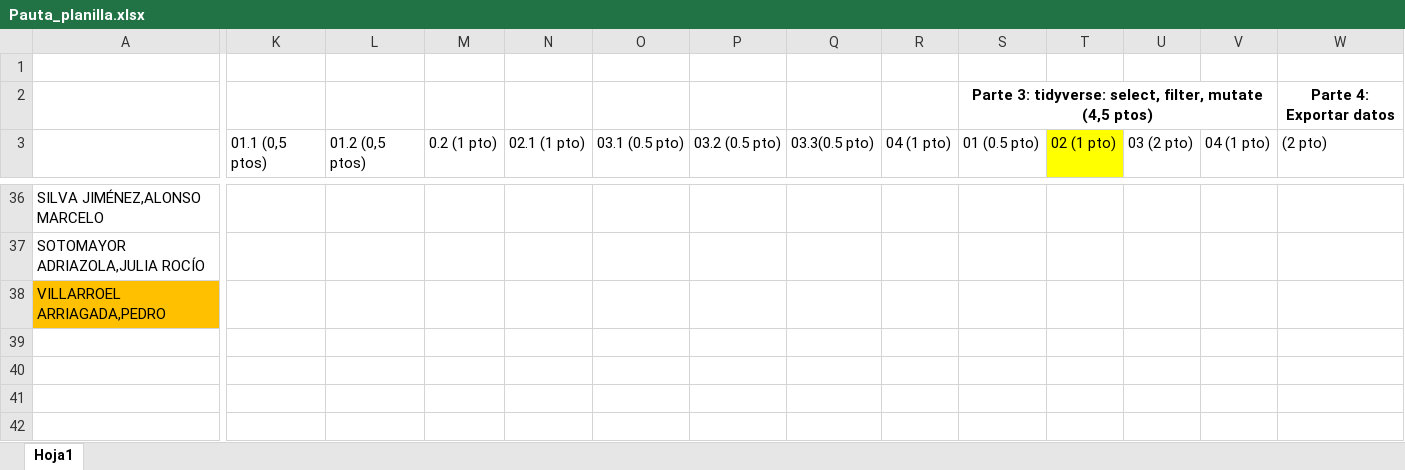
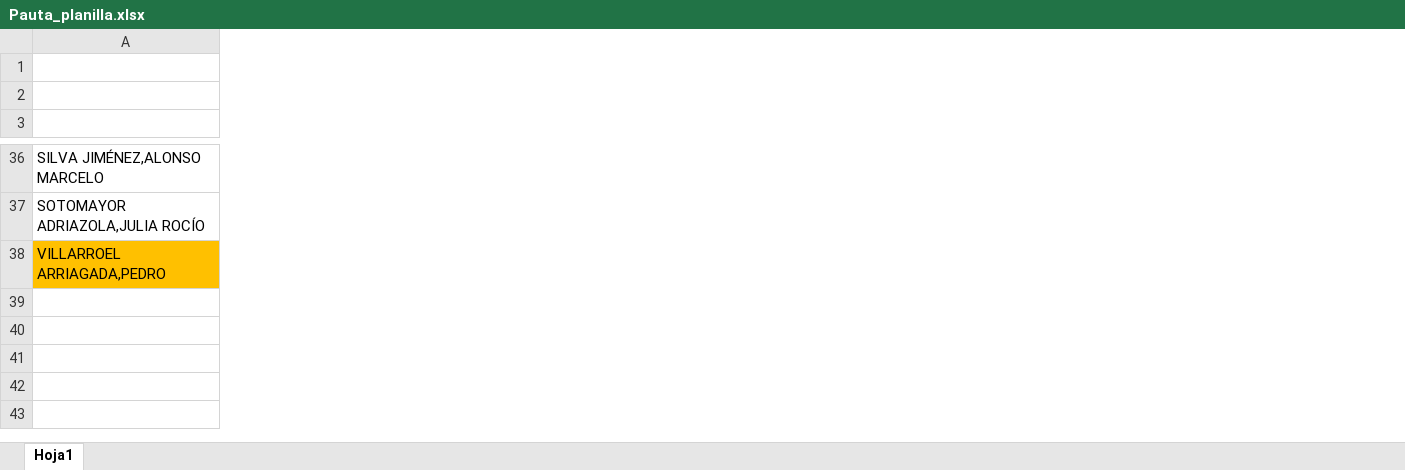
Before and after one commit to Metodoscuantitativos/mc2, an Excel workbook: clases/clase_05/prueba/Pauta_planilla.xlsx, sheet Hoja1, drawn as a sheet; only a part is shown, gaps mark what is left out; values as stored, in another font and other column widths than the file's, no borders; removed rows and columns are numbered as before the commit, all else as after; rows hold the shown columns only; the diff covers the shown part only; the diff names each change by its address in the sheet, - before the commit and + after, or states it on an @@ line.

```diff
--- a/clases/clase_05/prueba/Pauta_planilla.xlsx (sheet Hoja1)
+++ b/clases/clase_05/prueba/Pauta_planilla.xlsx (sheet Hoja1)
-column K (01.1 (0,5 ptos)), empty
-column L (01.2 (0,5 ptos)), empty
-column M (0.2 (1 pto)), empty
-column N (02.1 (1 pto)), empty
-column O (03.1 (0.5 pto)), empty
-column P (03.2 (0.5 pto)), empty
-column Q (03.3(0.5 pto)), empty
-column R (04 (1 pto)), empty
-column S (01 (0.5 pto)), row 2: Parte 3: tidyverse: select, filter, mutate (4,5 ptos)
-column T (02 (1 pto)), empty
-column U (03 (2 pto)), empty
-column V (04 (1 pto)), empty
-column W ((2 pto)), row 2: Parte 4: Exportar datos
-row 39: (empty)
+row 39: (empty)
-row 40: (empty)
+row 40: (empty)
```
Also changed, not shown: 14 added columns and 58 edited cells elsewhere in this sheet.
